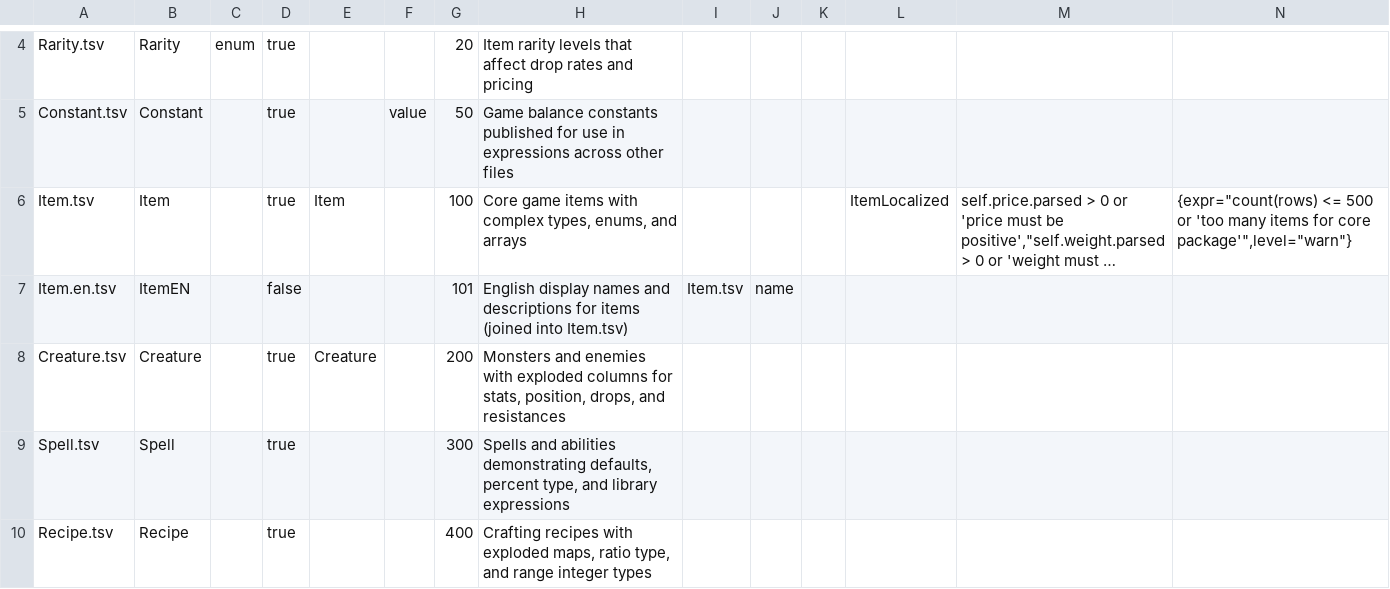
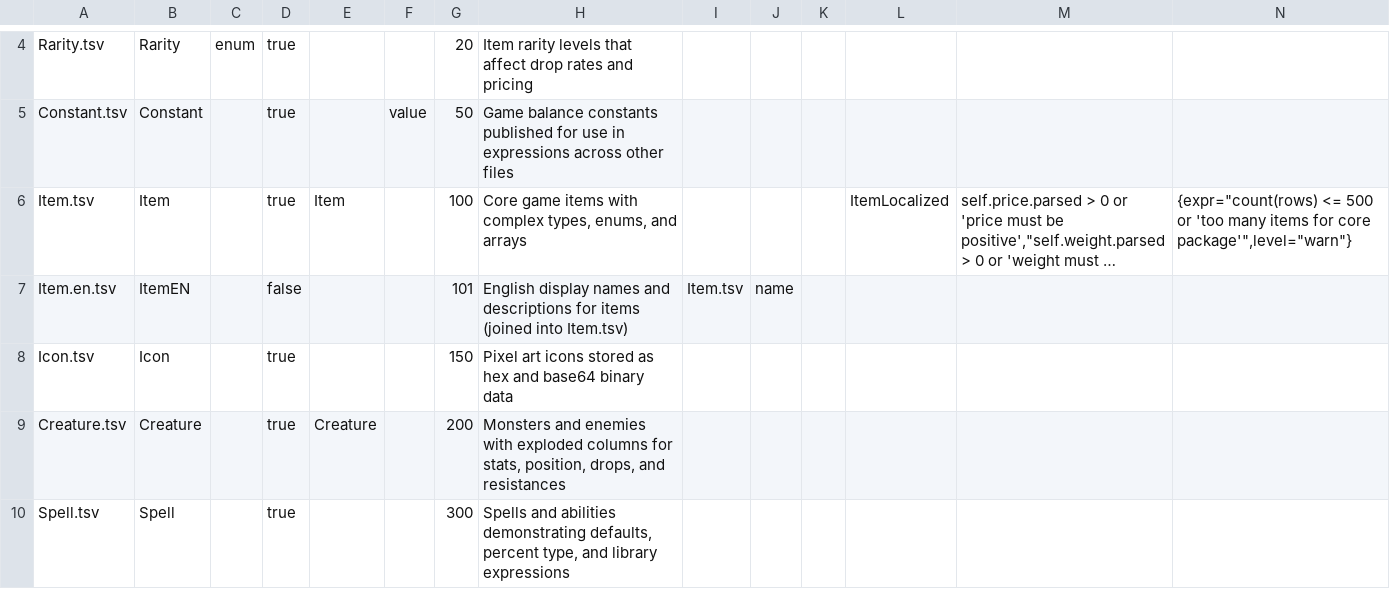
Before and after one commit to skunkiferous/TabuLua, a TSV file: tutorial/core/Files.tsv, drawn as a sheet; only a part is shown, gaps mark what is left out; the shorter side is filled out with more unchanged rows; long unchanged cells end in …; the diff names each change by its address in the sheet, - before the commit and + after, or states it on an @@ line.

Commit message:
Added support for binary encodings in source

```diff
--- a/tutorial/core/Files.tsv
+++ b/tutorial/core/Files.tsv
+row 8: Icon.tsv | Icon |  | true |  |  | 150 | Pixel art icons stored as hex and base64 binary data
```
Also changed, not shown: 9 other files.
